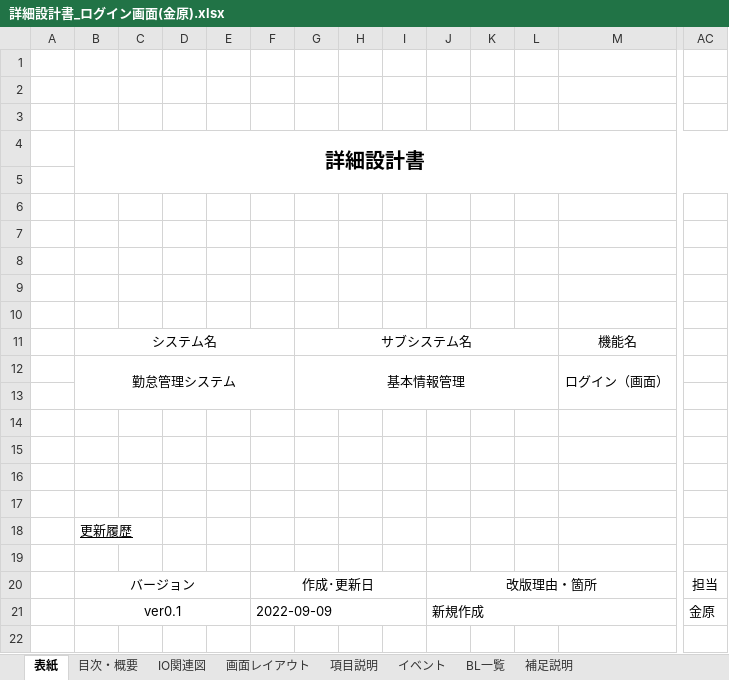
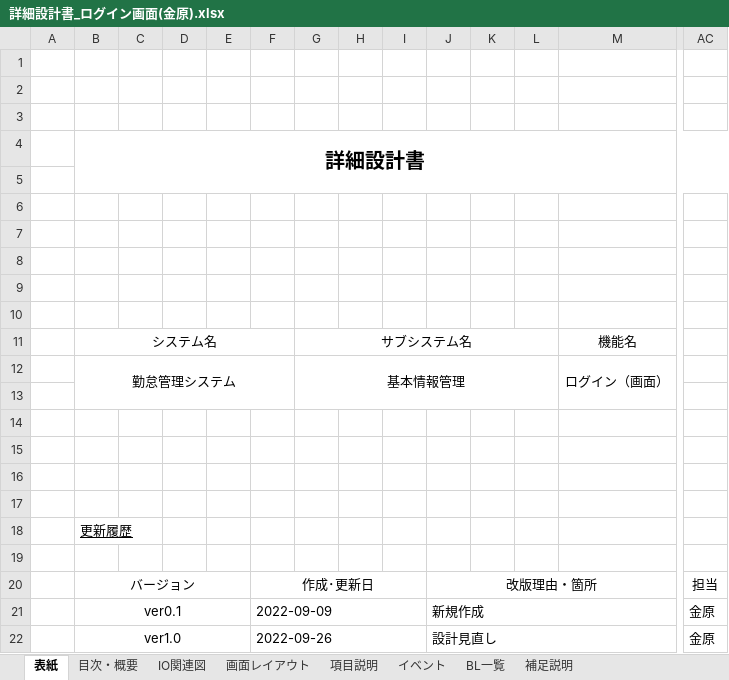
Before and after one commit to Takukun1114/202209-, an Excel workbook: 02_詳細設計書/01_詳細設計書/チーム1/詳細設計書_ログイン画面(金原).xlsx, sheet 表紙, drawn as a sheet; only a part is shown, gaps mark what is left out; values as stored, in another font and other column widths than the file's, no borders; rows hold the shown columns only; the diff names each change by its address in the sheet, - before the commit and + after, or states it on an @@ line.

```diff
--- a/02_詳細設計書/01_詳細設計書/チーム1/詳細設計書_ログイン画面(金原).xlsx (sheet 表紙)
+++ b/02_詳細設計書/01_詳細設計書/チーム1/詳細設計書_ログイン画面(金原).xlsx (sheet 表紙)
+row 22:  | ver1.0 |  |  |  | 2022-09-26 |  |  |  | 設計見直し |  |  |  | 金原
```
Also changed, not shown: sheet イベント, sheet 補足説明, sheet 画面レイアウト, sheet 目次・概要, 01_基本設計書/03_外部レビュー/チーム1/基本設計書_基本情報管理(金原) -.xlsx, 04_単体テスト/単体試験仕様書/チーム1/ログイン画面_単体試験仕様書(金原).xlsx.
